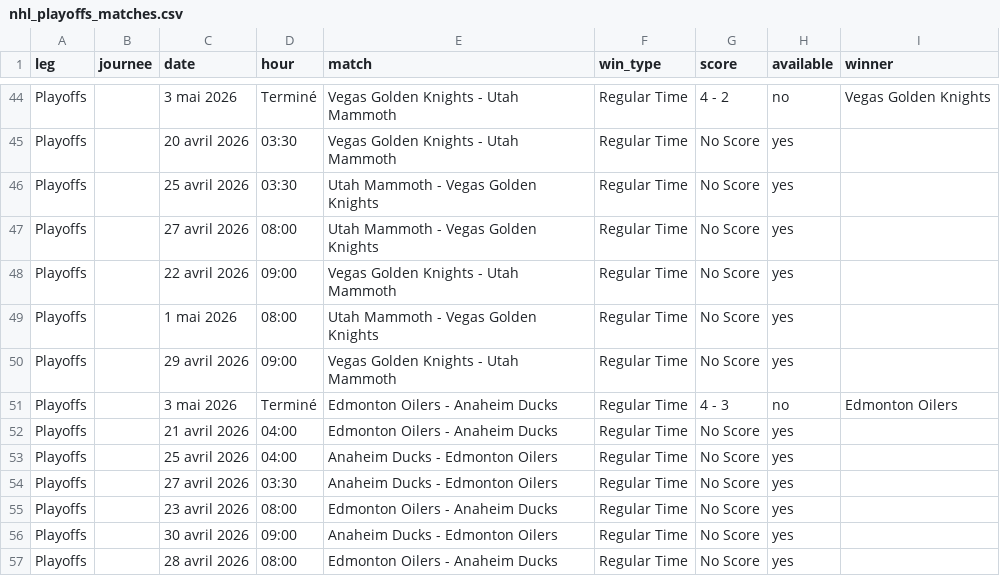
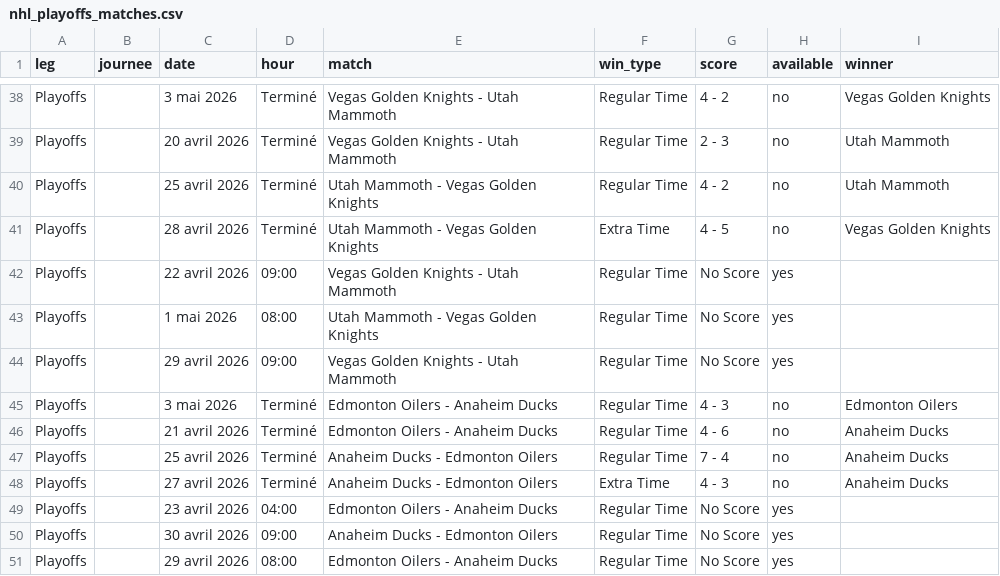
Before and after one commit to MauriceToast/Python_main, a CSV file: nhl_playoffs_matches.csv, drawn as a sheet; only a part is shown, gaps mark what is left out; addresses are those after the commit; the diff covers the shown part only; the diff names each change by its address in the sheet, - before the commit and + after, or states it on an @@ line.

```diff
--- a/nhl_playoffs_matches.csv
+++ b/nhl_playoffs_matches.csv
-D39:D40 (hour): 03:30
+D39:D40 (hour): Terminé
-G39 (score): No Score
+G39 (score): 2 - 3
-H39:H41 (available): yes
+H39:H41 (available): no
-I39:I40 (winner): (empty)
+I39:I40 (winner): Utah Mammoth
-G40 (score): No Score
+G40 (score): 4 - 2
-C41 (date): 27 avril 2026
+C41 (date): 28 avril 2026
-D41 (hour): 08:00
+D41 (hour): Terminé
-F41 (win_type): Regular Time
+F41 (win_type): Extra Time
-G41 (score): No Score
+G41 (score): 4 - 5
-I41 (winner): (empty)
+I41 (winner): Vegas Golden Knights
-D46:D47 (hour): 04:00
+D46:D47 (hour): Terminé
-G46 (score): No Score
+G46 (score): 4 - 6
-H46:H48 (available): yes
+H46:H48 (available): no
-I46:I48 (winner): (empty)
+I46:I48 (winner): Anaheim Ducks
-G47 (score): No Score
+G47 (score): 7 - 4
-D48 (hour): 03:30
+D48 (hour): Terminé
-F48 (win_type): Regular Time
+F48 (win_type): Extra Time
-G48 (score): No Score
+G48 (score): 4 - 3
-D49 (hour): 08:00
+D49 (hour): 04:00
-C51 (date): 28 avril 2026
+C51 (date): 29 avril 2026
```
Also changed, not shown: 6 removed rows and 76 edited cells elsewhere in this file.
